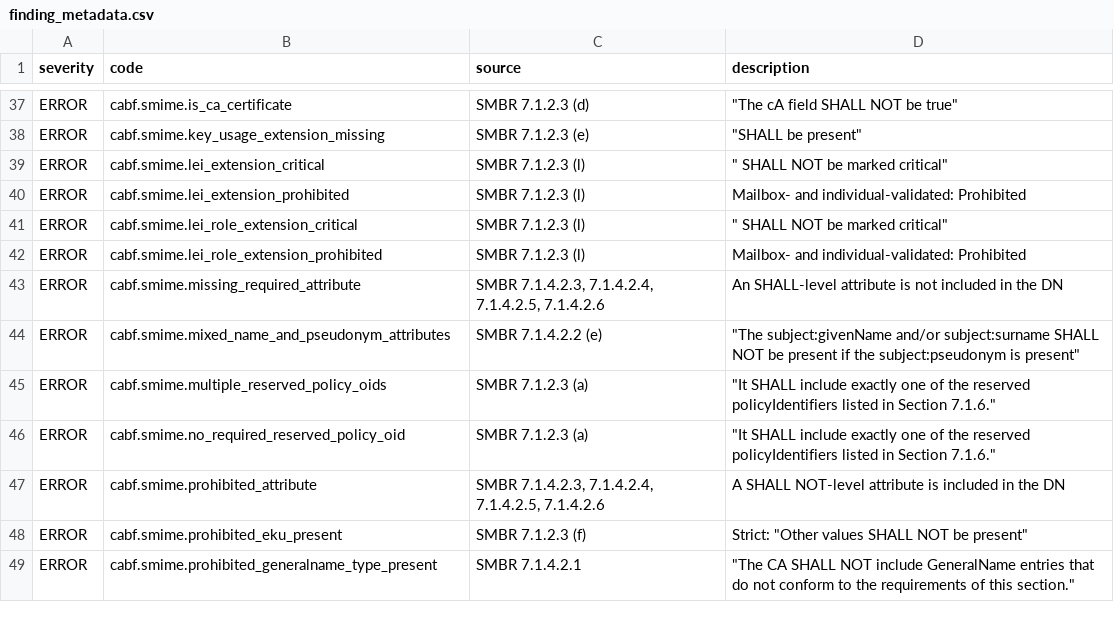
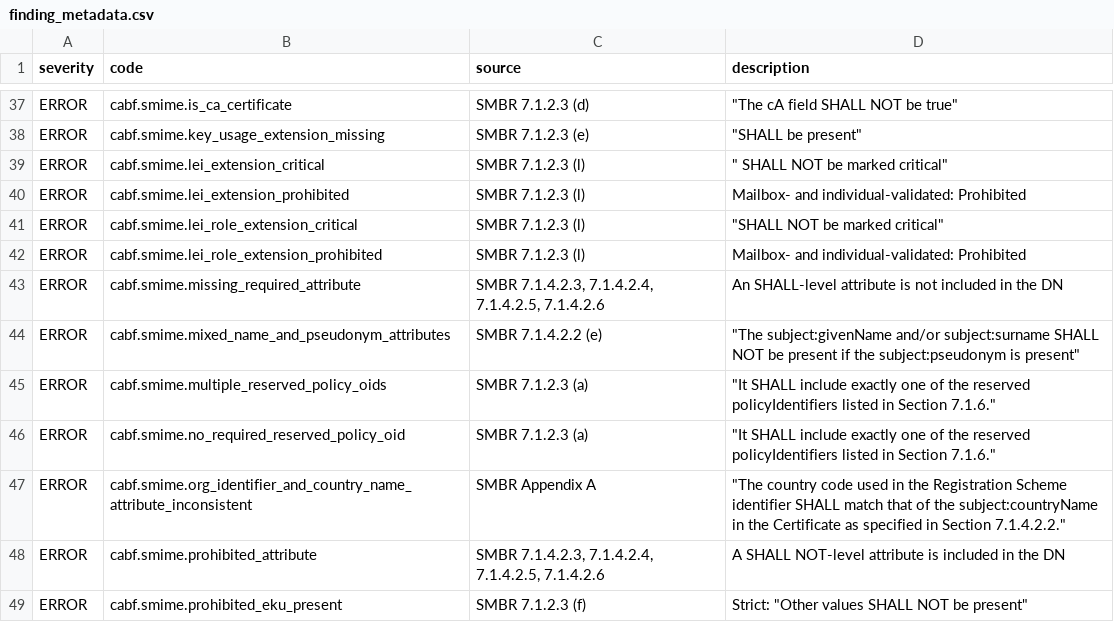
Before and after one commit to digicert/pkilint, a CSV file: pkilint/cabf/smime/finding_metadata.csv, drawn as a sheet; only a part is shown, gaps mark what is left out; the shorter side is filled out with more unchanged rows.

Commit message:
Add validator for SMIME orgId country code <-> countryName attribute consistency (#27)

```diff
--- a/pkilint/cabf/smime/finding_metadata.csv
+++ b/pkilint/cabf/smime/finding_metadata.csv
@@ -40,3 +40,3 @@ ERROR,cabf.smime.lei_extension_critical,SMBR 7.1.2.3 (l),""" SHALL NOT be marked
 ERROR,cabf.smime.lei_extension_prohibited,SMBR 7.1.2.3 (l),Mailbox- and individual-validated: Prohibited
-ERROR,cabf.smime.lei_role_extension_critical,SMBR 7.1.2.3 (l),""" SHALL NOT be marked critical"""
+ERROR,cabf.smime.lei_role_extension_critical,SMBR 7.1.2.3 (l),"""SHALL NOT be marked critical"""
 ERROR,cabf.smime.lei_role_extension_prohibited,SMBR 7.1.2.3 (l),Mailbox- and individual-validated: Prohibited
@@ -46,2 +46,3 @@ ERROR,cabf.smime.multiple_reserved_policy_oids,SMBR 7.1.2.3 (a),"""It SHALL incl
 ERROR,cabf.smime.no_required_reserved_policy_oid,SMBR 7.1.2.3 (a),"""It SHALL include exactly one of the reserved policyIdentifiers listed in Section 7.1.6."""
+ERROR,cabf.smime.org_identifier_and_country_name_attribute_inconsistent, SMBR Appendix A,"""The country code used in the Registration Scheme identifier SHALL match that of the subject:countryName in the Certificate as specified in Section 7.1.4.2.2."""
 ERROR,cabf.smime.prohibited_attribute,"SMBR 7.1.4.2.3, 7.1.4.2.4, 7.1.4.2.5, 7.1.4.2.6",A SHALL NOT-level attribute is included in the DN
```
Also changed, not shown: 7 other files.
